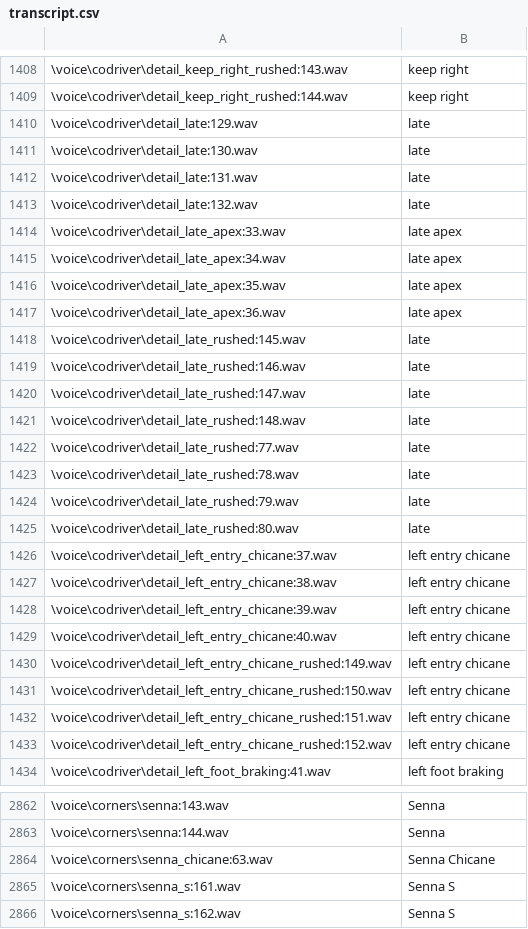
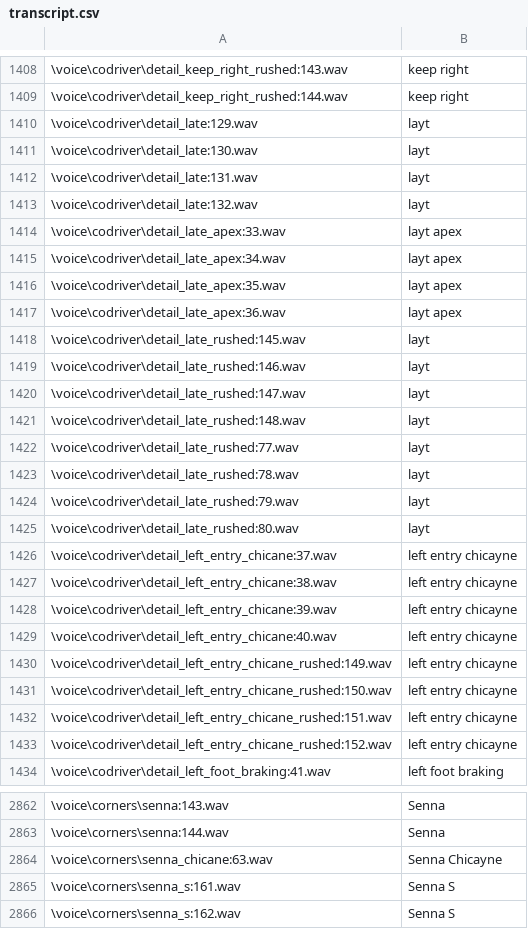
Before and after one commit to cktlco/crew-chief-autovoicepack, a CSV file: transcript.csv, drawn as a sheet; only a part is shown, gaps mark what is left out; the diff covers the shown part only.

```diff
--- a/transcript.csv
+++ b/transcript.csv
@@ -1409,26 +1409,26 @@
 "\voice\codriver\detail_keep_right_rushed:144.wav","keep right"
-"\voice\codriver\detail_late:129.wav","late"
-"\voice\codriver\detail_late:130.wav","late"
-"\voice\codriver\detail_late:131.wav","late"
-"\voice\codriver\detail_late:132.wav","late"
-"\voice\codriver\detail_late_apex:33.wav","late apex"
-"\voice\codriver\detail_late_apex:34.wav","late apex"
-"\voice\codriver\detail_late_apex:35.wav","late apex"
-"\voice\codriver\detail_late_apex:36.wav","late apex"
-"\voice\codriver\detail_late_rushed:145.wav","late"
-"\voice\codriver\detail_late_rushed:146.wav","late"
-"\voice\codriver\detail_late_rushed:147.wav","late"
-"\voice\codriver\detail_late_rushed:148.wav","late"
-"\voice\codriver\detail_late_rushed:77.wav","late"
-"\voice\codriver\detail_late_rushed:78.wav","late"
-"\voice\codriver\detail_late_rushed:79.wav","late"
-"\voice\codriver\detail_late_rushed:80.wav","late"
-"\voice\codriver\detail_left_entry_chicane:37.wav","left entry chicane"
-"\voice\codriver\detail_left_entry_chicane:38.wav","left entry chicane"
-"\voice\codriver\detail_left_entry_chicane:39.wav","left entry chicane"
-"\voice\codriver\detail_left_entry_chicane:40.wav","left entry chicane"
-"\voice\codriver\detail_left_entry_chicane_rushed:149.wav","left entry chicane"
-"\voice\codriver\detail_left_entry_chicane_rushed:150.wav","left entry chicane"
-"\voice\codriver\detail_left_entry_chicane_rushed:151.wav","left entry chicane"
-"\voice\codriver\detail_left_entry_chicane_rushed:152.wav","left entry chicane"
+"\voice\codriver\detail_late:129.wav","layt"
+"\voice\codriver\detail_late:130.wav","layt"
+"\voice\codriver\detail_late:131.wav","layt"
+"\voice\codriver\detail_late:132.wav","layt"
+"\voice\codriver\detail_late_apex:33.wav","layt apex"
+"\voice\codriver\detail_late_apex:34.wav","layt apex"
+"\voice\codriver\detail_late_apex:35.wav","layt apex"
+"\voice\codriver\detail_late_apex:36.wav","layt apex"
+"\voice\codriver\detail_late_rushed:145.wav","layt"
+"\voice\codriver\detail_late_rushed:146.wav","layt"
+"\voice\codriver\detail_late_rushed:147.wav","layt"
+"\voice\codriver\detail_late_rushed:148.wav","layt"
+"\voice\codriver\detail_late_rushed:77.wav","layt"
+"\voice\codriver\detail_late_rushed:78.wav","layt"
+"\voice\codriver\detail_late_rushed:79.wav","layt"
+"\voice\codriver\detail_late_rushed:80.wav","layt"
+"\voice\codriver\detail_left_entry_chicane:37.wav","left entry chicayne"
+"\voice\codriver\detail_left_entry_chicane:38.wav","left entry chicayne"
+"\voice\codriver\detail_left_entry_chicane:39.wav","left entry chicayne"
+"\voice\codriver\detail_left_entry_chicane:40.wav","left entry chicayne"
+"\voice\codriver\detail_left_entry_chicane_rushed:149.wav","left entry chicayne"
+"\voice\codriver\detail_left_entry_chicane_rushed:150.wav","left entry chicayne"
+"\voice\codriver\detail_left_entry_chicane_rushed:151.wav","left entry chicayne"
+"\voice\codriver\detail_left_entry_chicane_rushed:152.wav","left entry chicayne"
 "\voice\codriver\detail_left_foot_braking:41.wav","left foot braking"
@@ -2863,3 +2863,3 @@
 "\voice\corners\senna:144.wav","Senna"
-"\voice\corners\senna_chicane:63.wav","Senna Chicane"
+"\voice\corners\senna_chicane:63.wav","Senna Chicayne"
 "\voice\corners\senna_s:161.wav","Senna S"
```
Also changed, not shown: 134 edited cells elsewhere in this file, 16 other files.
